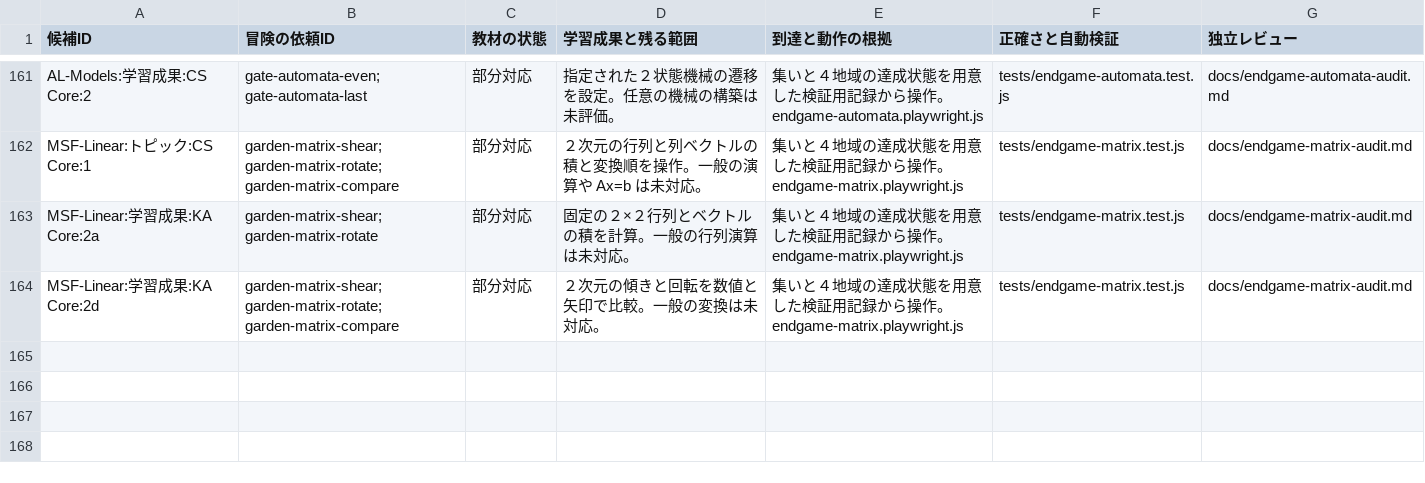
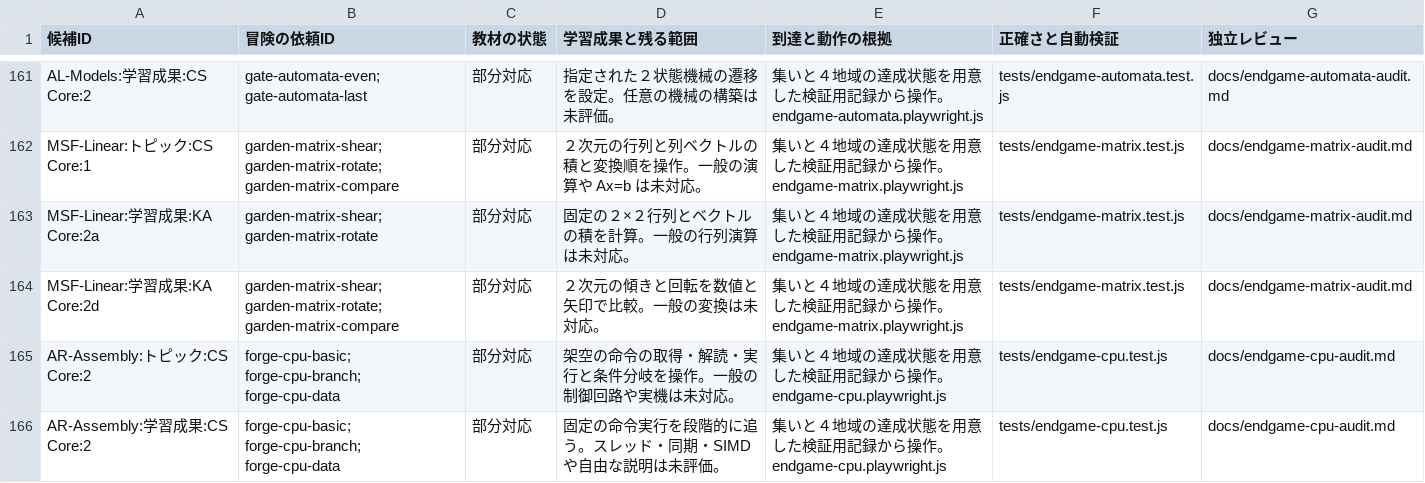
Before and after one commit to nodchip/CSQuest, a CSV file: docs/adventure-curriculum-assessment.csv, drawn as a sheet; only a part is shown, gaps mark what is left out.

```diff
--- a/docs/adventure-curriculum-assessment.csv
+++ b/docs/adventure-curriculum-assessment.csv
@@ -164 +164,3 @@ MSF-Linear:学習成果:KA Core:2a,garden-matrix-shear; garden-matrix-rotate,部
 MSF-Linear:学習成果:KA Core:2d,garden-matrix-shear; garden-matrix-rotate; garden-matrix-compare,部分対応,２次元の傾きと回転を数値と矢印で比較。一般の変換は未対応。,集いと４地域の達成状態を用意した検証用記録から操作。endgame-matrix.playwright.js,tests/endgame-matrix.test.js,docs/endgame-matrix-audit.md
+AR-Assembly:トピック:CS Core:2,forge-cpu-basic; forge-cpu-branch; forge-cpu-data,部分対応,架空の命令の取得・解読・実行と条件分岐を操作。一般の制御回路や実機は未対応。,集いと４地域の達成状態を用意した検証用記録から操作。endgame-cpu.playwright.js,tests/endgame-cpu.test.js,docs/endgame-cpu-audit.md
+AR-Assembly:学習成果:CS Core:2,forge-cpu-basic; forge-cpu-branch; forge-cpu-data,部分対応,固定の命令実行を段階的に追う。スレッド・同期・SIMD や自由な説明は未評価。,集いと４地域の達成状態を用意した検証用記録から操作。endgame-cpu.playwright.js,tests/endgame-cpu.test.js,docs/endgame-cpu-audit.md
```
Also changed, not shown: 7 other files.
